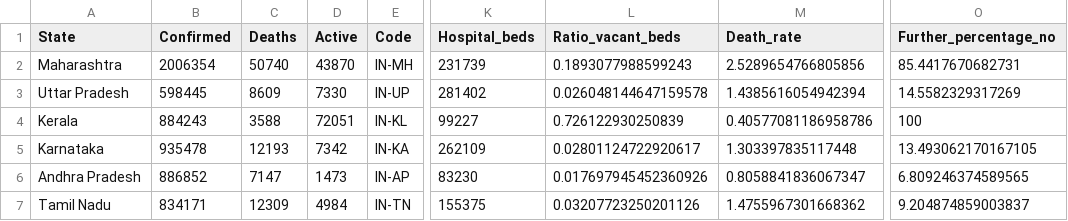
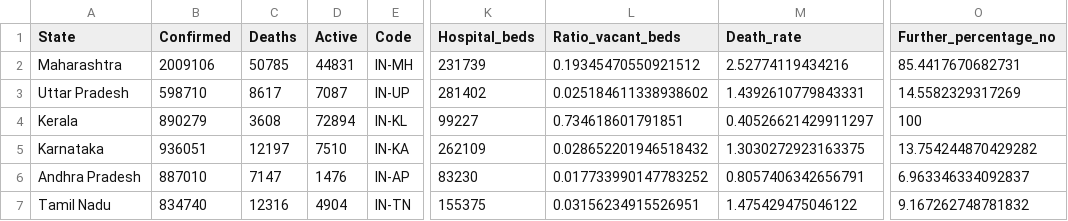
Before and after one commit to yogeshiitm/EY-Techathon-2021, a CSV file: clustered_data.csv, drawn as a sheet; only a part is shown, gaps mark what is left out; the diff covers the shown part only; the diff names each change by its address in the sheet, - before the commit and + after, or states it on an @@ line.

```diff
--- a/clustered_data.csv
+++ b/clustered_data.csv
-B2 (Confirmed): 2006354
+B2 (Confirmed): 2009106
-C2 (Deaths): 50740
+C2 (Deaths): 50785
-D2 (Active): 43870
+D2 (Active): 44831
-L2 (Ratio_vacant_beds): 0.1893077988599243
+L2 (Ratio_vacant_beds): 0.19345470550921512
-M2 (Death_rate): 2.5289654766805856
+M2 (Death_rate): 2.52774119434216
-B3 (Confirmed): 598445
+B3 (Confirmed): 598710
-C3 (Deaths): 8609
+C3 (Deaths): 8617
-D3 (Active): 7330
+D3 (Active): 7087
-L3 (Ratio_vacant_beds): 0.026048144647159578
+L3 (Ratio_vacant_beds): 0.025184611338938602
-M3 (Death_rate): 1.4385616054942394
+M3 (Death_rate): 1.4392610779843331
-B4 (Confirmed): 884243
+B4 (Confirmed): 890279
-C4 (Deaths): 3588
+C4 (Deaths): 3608
-D4 (Active): 72051
+D4 (Active): 72894
-L4 (Ratio_vacant_beds): 0.726122930250839
+L4 (Ratio_vacant_beds): 0.734618601791851
-M4 (Death_rate): 0.40577081186958786
+M4 (Death_rate): 0.40526621429911297
-B5 (Confirmed): 935478
+B5 (Confirmed): 936051
-C5 (Deaths): 12193
+C5 (Deaths): 12197
-D5 (Active): 7342
+D5 (Active): 7510
-L5 (Ratio_vacant_beds): 0.02801124722920617
+L5 (Ratio_vacant_beds): 0.028652201946518432
-M5 (Death_rate): 1.303397835117448
+M5 (Death_rate): 1.3030272923163375
-O5 (Further_percentage_no): 13.493062170167105
+O5 (Further_percentage_no): 13.754244870429282
-B6 (Confirmed): 886852
+B6 (Confirmed): 887010
-D6 (Active): 1473
+D6 (Active): 1476
-L6 (Ratio_vacant_beds): 0.017697945452360926
+L6 (Ratio_vacant_beds): 0.017733990147783252
-M6 (Death_rate): 0.8058841836067347
+M6 (Death_rate): 0.8057406342656791
-O6 (Further_percentage_no): 6.809246374589565
+O6 (Further_percentage_no): 6.963346334092837
-B7 (Confirmed): 834171
+B7 (Confirmed): 834740
-C7 (Deaths): 12309
+C7 (Deaths): 12316
-D7 (Active): 4984
+D7 (Active): 4904
-L7 (Ratio_vacant_beds): 0.03207723250201126
+L7 (Ratio_vacant_beds): 0.03156234915526951
-M7 (Death_rate): 1.4755967301668362
+M7 (Death_rate): 1.475429475046122
-O7 (Further_percentage_no): 9.204874859003837
+O7 (Further_percentage_no): 9.167262748781832
```
Also changed, not shown: 124 edited cells elsewhere in this file, assets/files/active_map.csv, clustered_data_district.csv, 37 other files.
